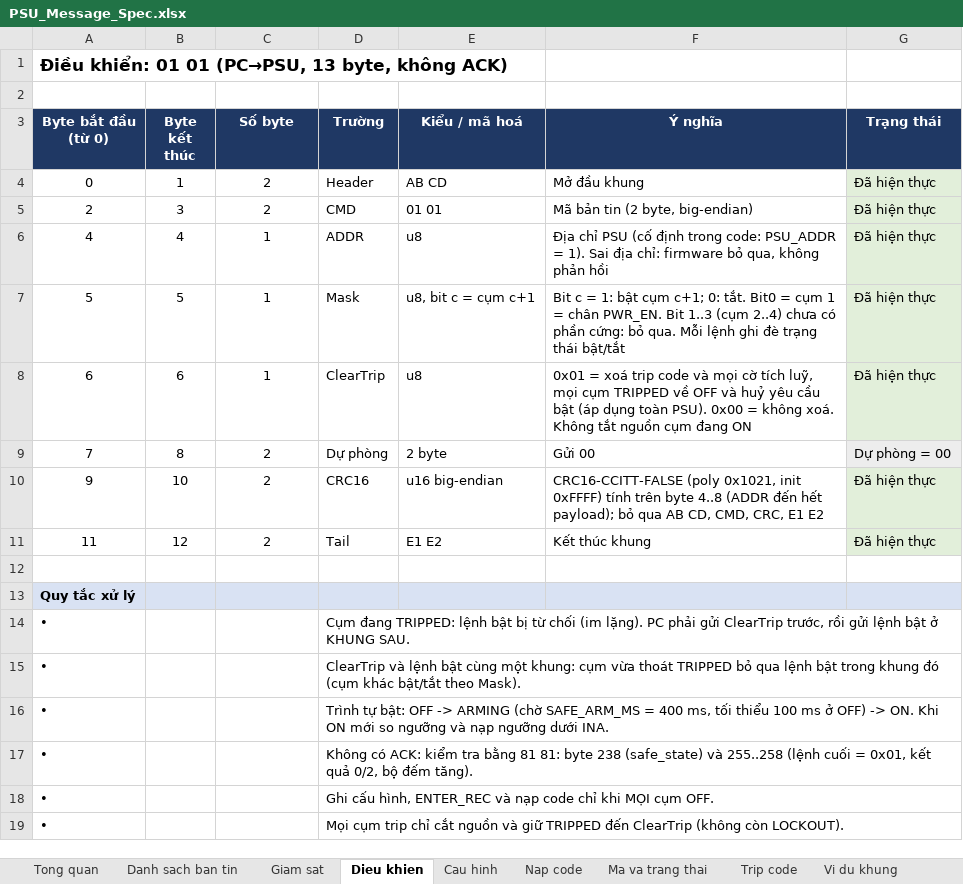
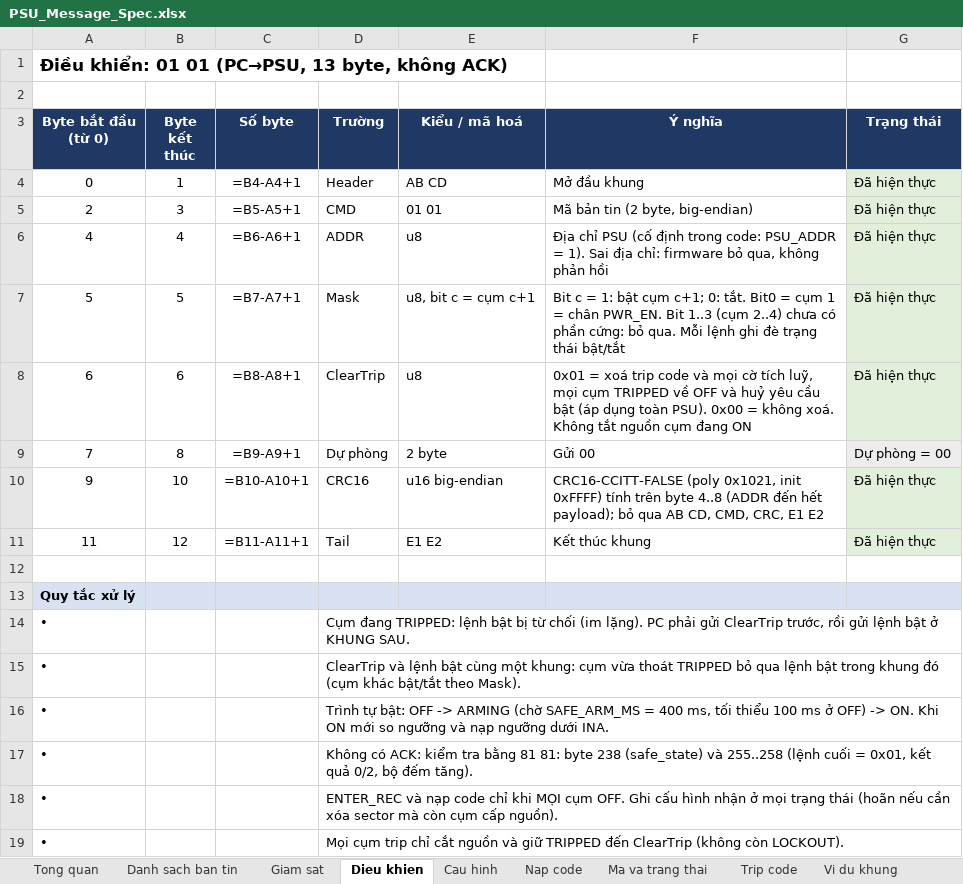
Before and after one commit to yuhneyugnnnn221103/PSU-Firmware, an Excel workbook: docs/PSU_Message_Spec.xlsx, sheet Dieu khien, drawn as a sheet; values as stored, in another font and other column widths than the file's, no borders; formulas without a stored value are shown as written; the diff names each change by its address in the sheet, - before the commit and + after, or states it on an @@ line.

```diff
--- a/docs/PSU_Message_Spec.xlsx (sheet Dieu khien)
+++ b/docs/PSU_Message_Spec.xlsx (sheet Dieu khien)
-C4 (Số byte): 2
+C4 (Số byte): =B4-A4+1
-C5 (Số byte): 2
+C5 (Số byte): =B5-A5+1
-C6 (Số byte): 1
+C6 (Số byte): =B6-A6+1
-C7 (Số byte): 1
+C7 (Số byte): =B7-A7+1
-C8 (Số byte): 1
+C8 (Số byte): =B8-A8+1
-C9 (Số byte): 2
+C9 (Số byte): =B9-A9+1
-C10 (Số byte): 2
+C10 (Số byte): =B10-A10+1
-C11 (Số byte): 2
+C11 (Số byte): =B11-A11+1
-D18 (Trường): Ghi cấu hình, ENTER_REC và nạp code chỉ khi MỌI cụm OFF.
+D18 (Trường): ENTER_REC và nạp code chỉ khi MỌI cụm OFF. Ghi cấu hình nhận ở mọi trạng thái (hoãn nếu cần xóa sector mà còn cụm cấp nguồn).
```
Also changed, not shown: sheet Nap code, sheet Vi du khung, sheet Giam sat, sheet Cau hinh, sheet Ma va trang thai, sheet Danh sach ban tin, 10 other files.
